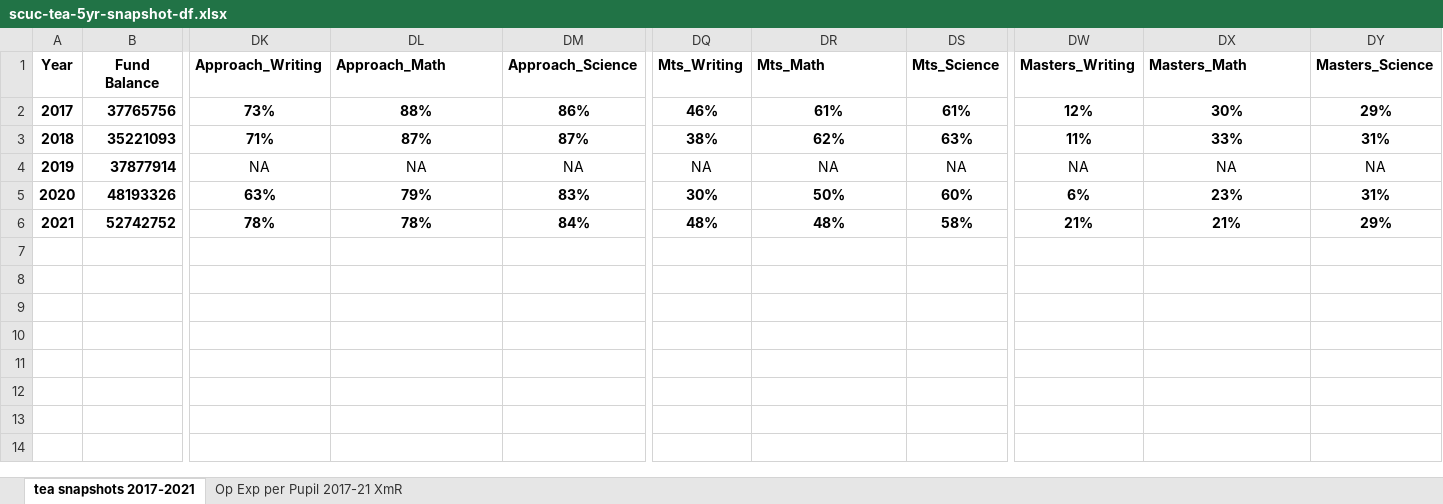
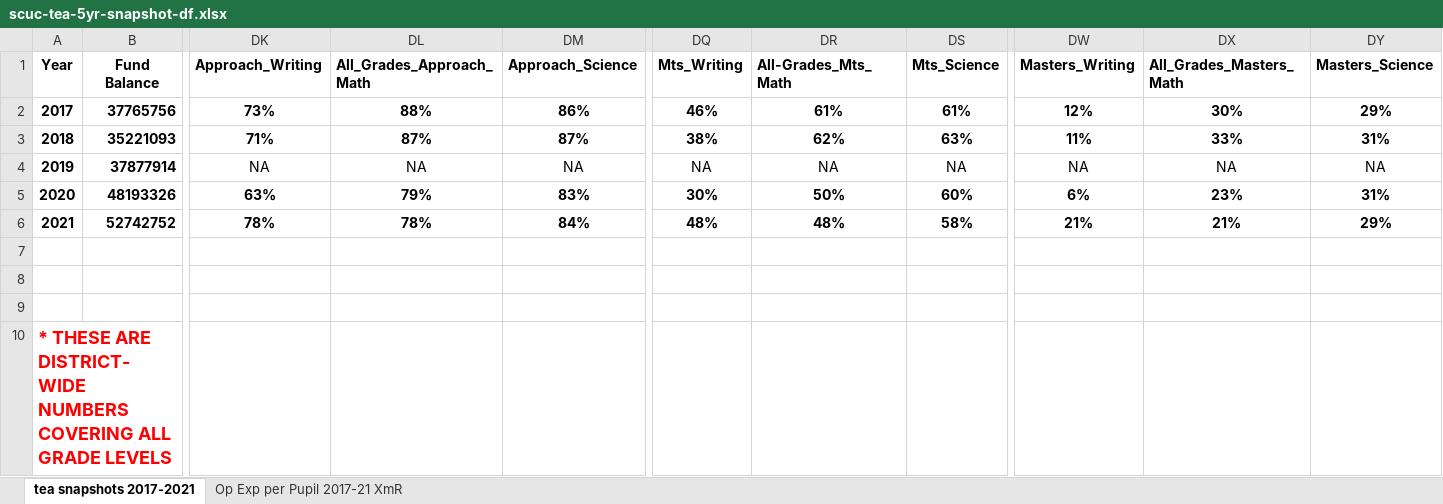
Before and after one commit to danswart/scuc-data-analysis, an Excel workbook: data/scuc-tea-5yr-snapshot-df.xlsx, sheet tea snapshots 2017-2021, drawn as a sheet; only a part is shown, gaps mark what is left out; values as stored, in another font and other column widths than the file's, no borders; rows hold the shown columns only; the diff names each change by its address in the sheet, - before the commit and + after, or states it on an @@ line.

```diff
--- a/data/scuc-tea-5yr-snapshot-df.xlsx (sheet tea snapshots 2017-2021)
+++ b/data/scuc-tea-5yr-snapshot-df.xlsx (sheet tea snapshots 2017-2021)
-DL1: Approach_Math
+DL1: All_Grades_Approach_Math
-DR1: Mts_Math
+DR1: All-Grades_Mts_Math
-DX1: Masters_Math
+DX1: All_Grades_Masters_Math
+row 7: (empty)
+row 8: (empty)
+row 9: (empty)
+row 10: * THESE ARE DISTRICT-WIDE NUMBERS COVERING ALL GRADE LEVELS
```
Also changed, not shown: data/scuc-xmr-charts-2016-2022.xlsx, data/staar-wide-x-subj-x-rating-2016-2021.xlsx, 14 other files.
